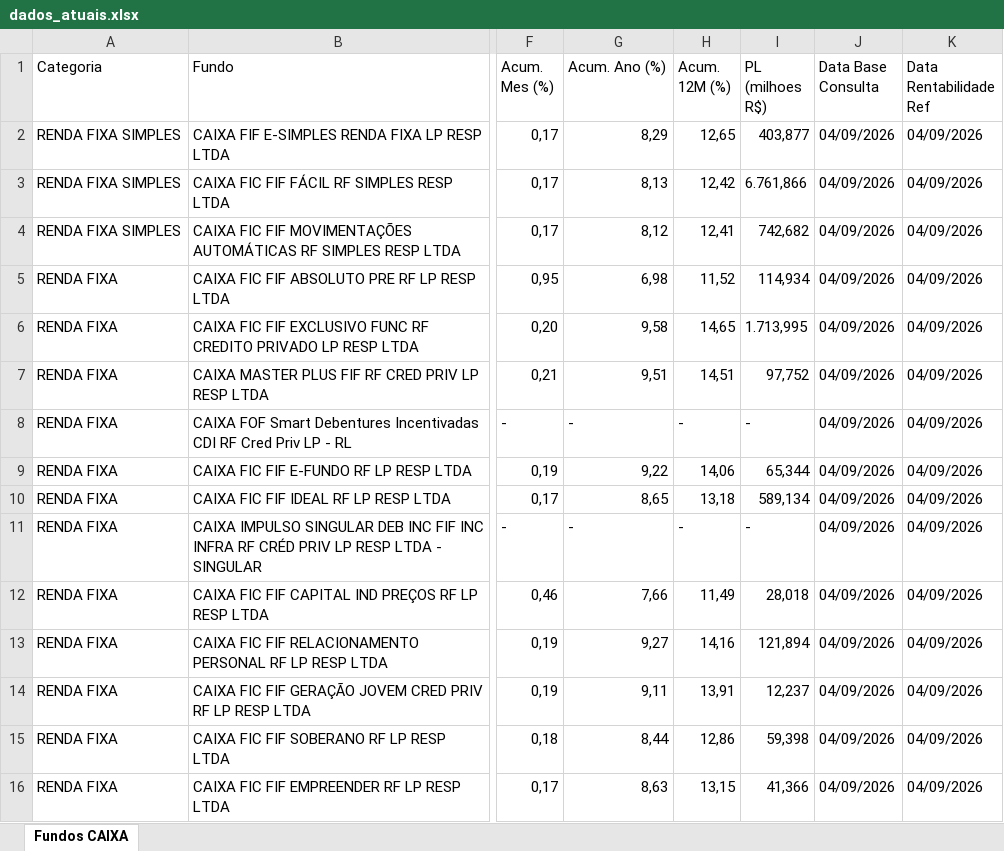
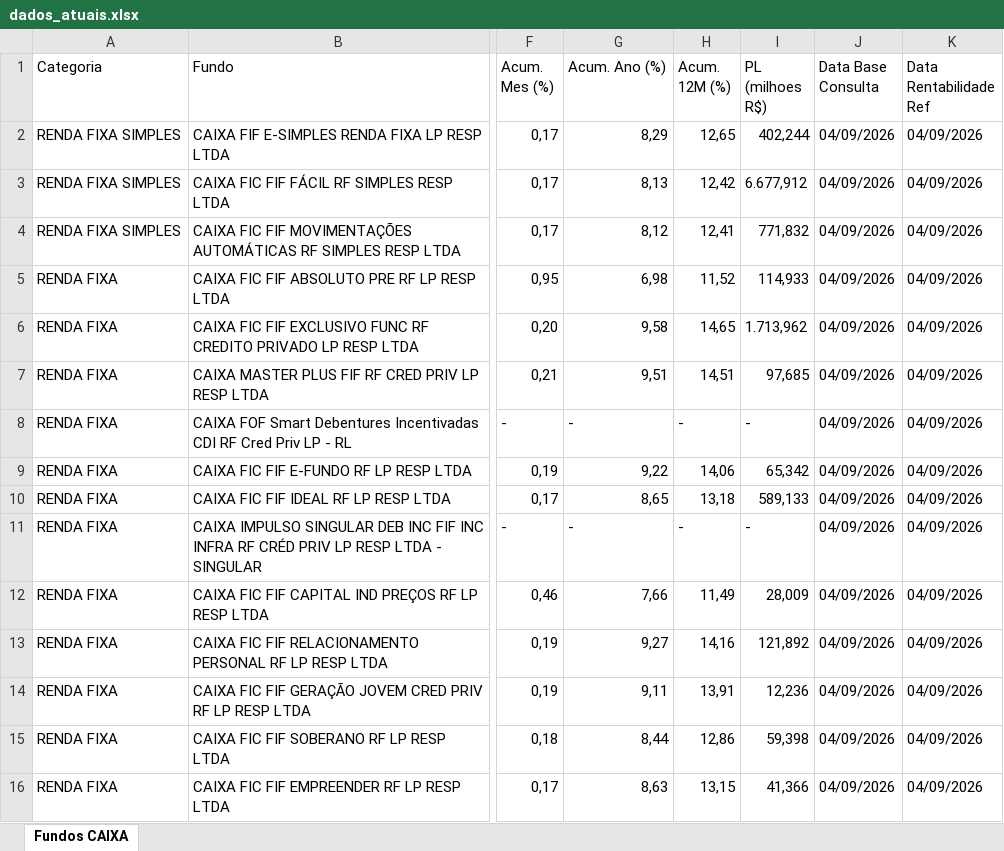
Before and after one commit to eltonprivatebanker/catalogo-fundos-caixa, an Excel workbook: dados_atuais.xlsx, sheet Fundos CAIXA, drawn as a sheet; only a part is shown, gaps mark what is left out; values as stored, in another font and other column widths than the file's, no cell formats; the diff covers the shown part only; the diff names each change by its address in the sheet, - before the commit and + after, or states it on an @@ line.

```diff
--- a/dados_atuais.xlsx (sheet Fundos CAIXA)
+++ b/dados_atuais.xlsx (sheet Fundos CAIXA)
-I2 (PL (milhoes R$)): 403,877
+I2 (PL (milhoes R$)): 402,244
-I3 (PL (milhoes R$)): 6.761,866
+I3 (PL (milhoes R$)): 6.677,912
-I4 (PL (milhoes R$)): 742,682
+I4 (PL (milhoes R$)): 771,832
-I5 (PL (milhoes R$)): 114,934
+I5 (PL (milhoes R$)): 114,933
-I6 (PL (milhoes R$)): 1.713,995
+I6 (PL (milhoes R$)): 1.713,962
-I7 (PL (milhoes R$)): 97,752
+I7 (PL (milhoes R$)): 97,685
-I9 (PL (milhoes R$)): 65,344
+I9 (PL (milhoes R$)): 65,342
-I10 (PL (milhoes R$)): 589,134
+I10 (PL (milhoes R$)): 589,133
-I12 (PL (milhoes R$)): 28,018
+I12 (PL (milhoes R$)): 28,009
-I13 (PL (milhoes R$)): 121,894
+I13 (PL (milhoes R$)): 121,892
-I14 (PL (milhoes R$)): 12,237
+I14 (PL (milhoes R$)): 12,236
```
Also changed, not shown: 1 added row, 1 removed row and 236 edited cells elsewhere in this sheet, cell formats, 11 other files.
